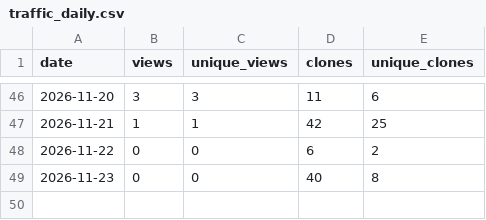
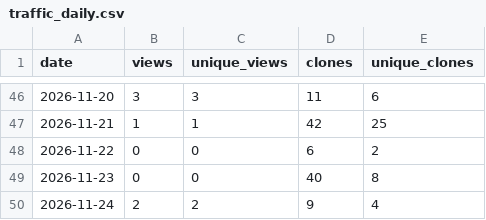
Before and after one commit to danielep71/K-IRRBB-Prepayment_Models, a CSV file: data/traffic_daily.csv, drawn as a sheet; only a part is shown, gaps mark what is left out; the diff names each change by its address in the sheet, - before the commit and + after, or states it on an @@ line.

```diff
--- a/data/traffic_daily.csv
+++ b/data/traffic_daily.csv
+row 50: 2026-11-24 | 2 | 2 | 9 | 4
```
Also changed, not shown: data/popular_paths.csv, data/referrers.csv, 3 other files.
